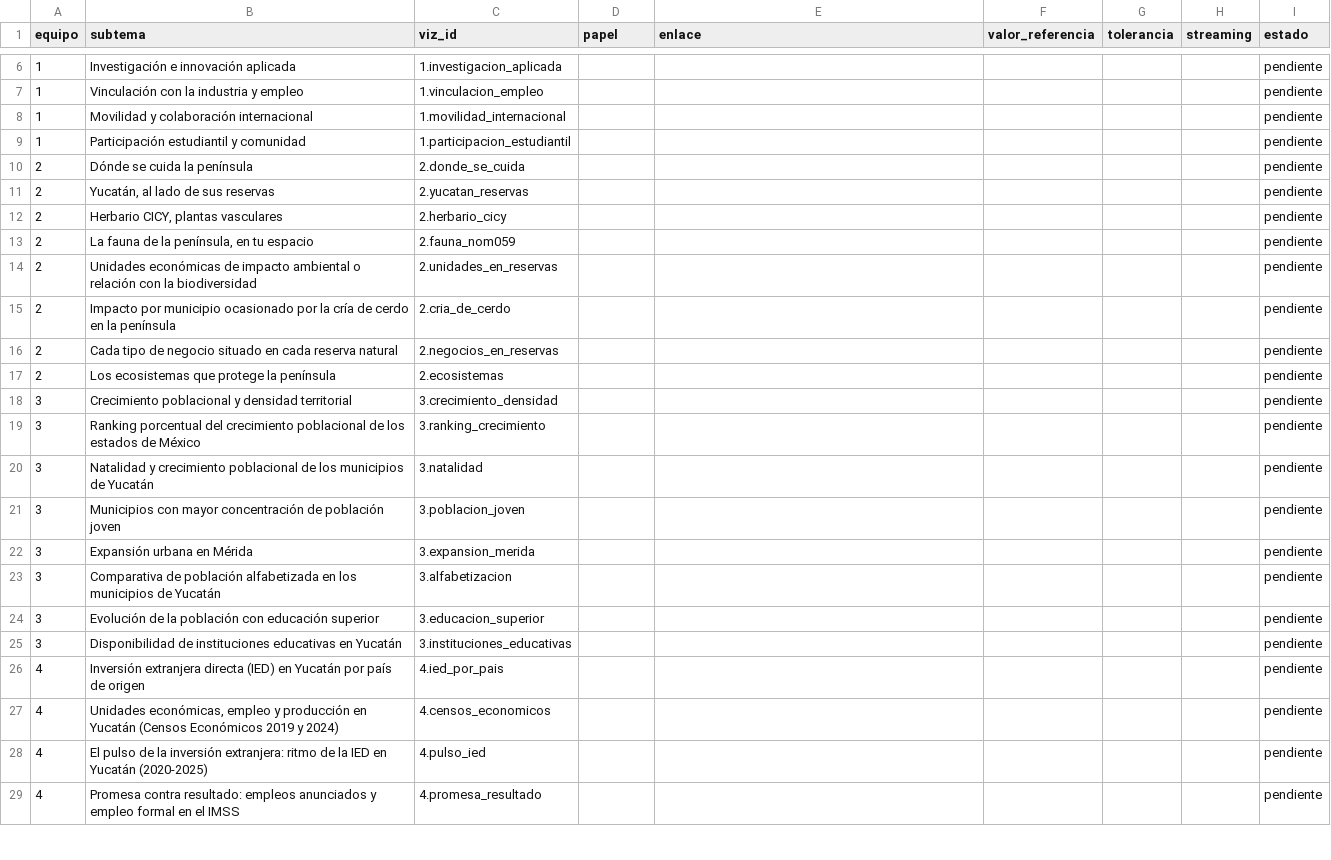
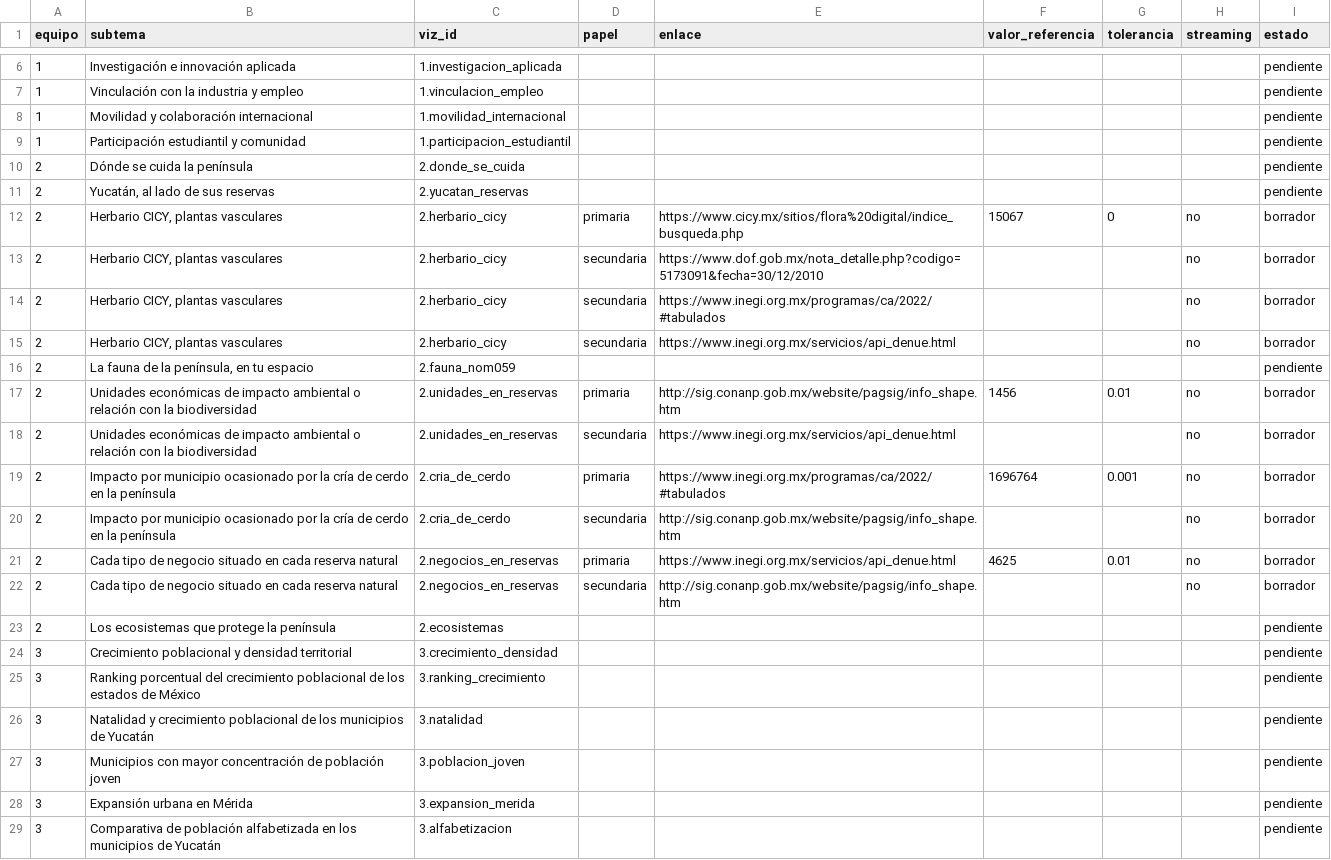
Before and after one commit to Sarita9115/ebook_vis, a CSV file: catalog/catalog.csv, drawn as a sheet; only a part is shown, gaps mark what is left out; the shorter side is filled out with more unchanged rows.

Commit message:
Equipo 2: figuras de Esaú (herbario, cerdos, negocios y unidades en reservas)

```diff
--- a/catalog/catalog.csv
+++ b/catalog/catalog.csv
@@ -11,7 +11,13 @@ equipo,subtema,viz_id,papel,enlace,valor_referencia,tolerancia,streaming,estado
 2,"Yucatán, al lado de sus reservas",2.yucatan_reservas,,,,,,pendiente
-2,"Herbario CICY, plantas vasculares",2.herbario_cicy,,,,,,pendiente
+2,"Herbario CICY, plantas vasculares",2.herbario_cicy,primaria,https://www.cicy.mx/sitios/flora%20digital/indice_busqueda.php,15067,0,no,borrador
+2,"Herbario CICY, plantas vasculares",2.herbario_cicy,secundaria,https://www.dof.gob.mx/nota_detalle.php?codigo=5173091&fecha=30/12/2010,,,no,borrador
+2,"Herbario CICY, plantas vasculares",2.herbario_cicy,secundaria,https://www.inegi.org.mx/programas/ca/2022/#tabulados,,,no,borrador
+2,"Herbario CICY, plantas vasculares",2.herbario_cicy,secundaria,https://www.inegi.org.mx/servicios/api_denue.html,,,no,borrador
 2,"La fauna de la península, en tu espacio",2.fauna_nom059,,,,,,pendiente
-2,"Unidades económicas de impacto ambiental o relación con la biodiversidad",2.unidades_en_reservas,,,,,,pendiente
-2,"Impacto por municipio ocasionado por la cría de cerdo en la península",2.cria_de_cerdo,,,,,,pendiente
-2,"Cada tipo de negocio situado en cada reserva natural",2.negocios_en_reservas,,,,,,pendiente
+2,"Unidades económicas de impacto ambiental o relación con la biodiversidad",2.unidades_en_reservas,primaria,http://sig.conanp.gob.mx/website/pagsig/info_shape.htm,1456,0.01,no,borrador
+2,"Unidades económicas de impacto ambiental o relación con la biodiversidad",2.unidades_en_reservas,secundaria,https://www.inegi.org.mx/servicios/api_denue.html,,,no,borrador
+2,"Impacto por municipio ocasionado por la cría de cerdo en la península",2.cria_de_cerdo,primaria,https://www.inegi.org.mx/programas/ca/2022/#tabulados,1696764,0.001,no,borrador
+2,"Impacto por municipio ocasionado por la cría de cerdo en la península",2.cria_de_cerdo,secundaria,http://sig.conanp.gob.mx/website/pagsig/info_shape.htm,,,no,borrador
+2,"Cada tipo de negocio situado en cada reserva natural",2.negocios_en_reservas,primaria,https://www.inegi.org.mx/servicios/api_denue.html,4625,0.01,no,borrador
+2,"Cada tipo de negocio situado en cada reserva natural",2.negocios_en_reservas,secundaria,http://sig.conanp.gob.mx/website/pagsig/info_shape.htm,,,no,borrador
 2,"Los ecosistemas que protege la península",2.ecosistemas,,,,,,pendiente
```
Also changed, not shown: 5 other files.
